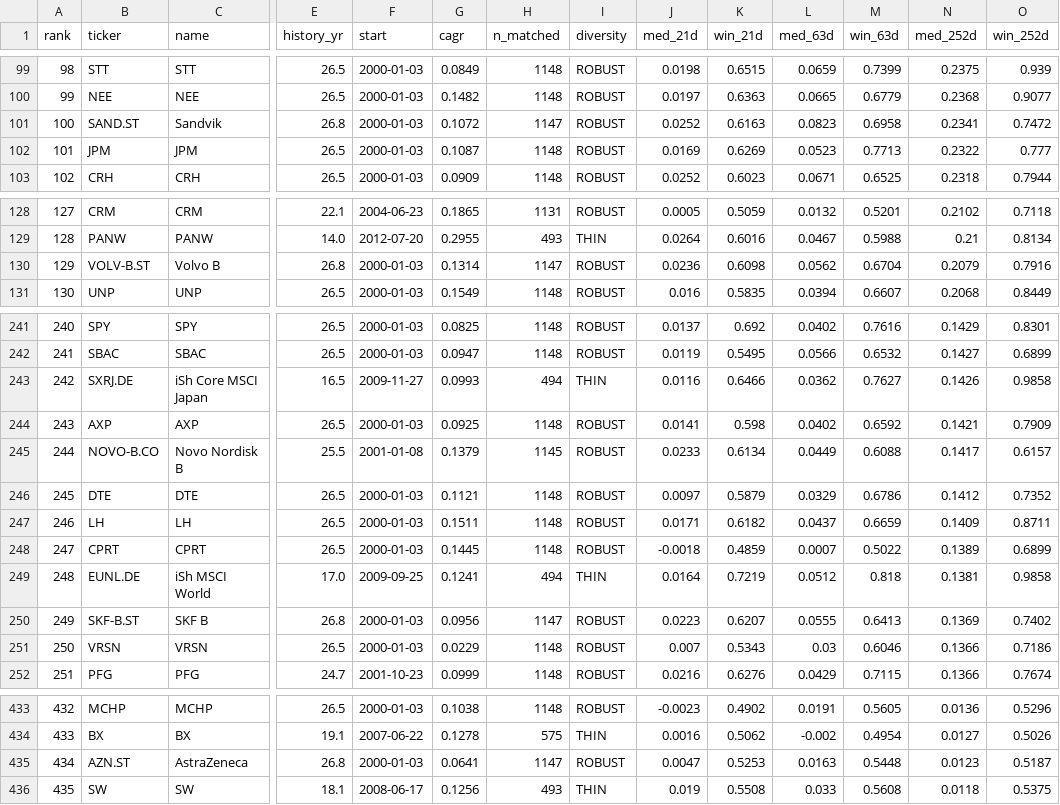
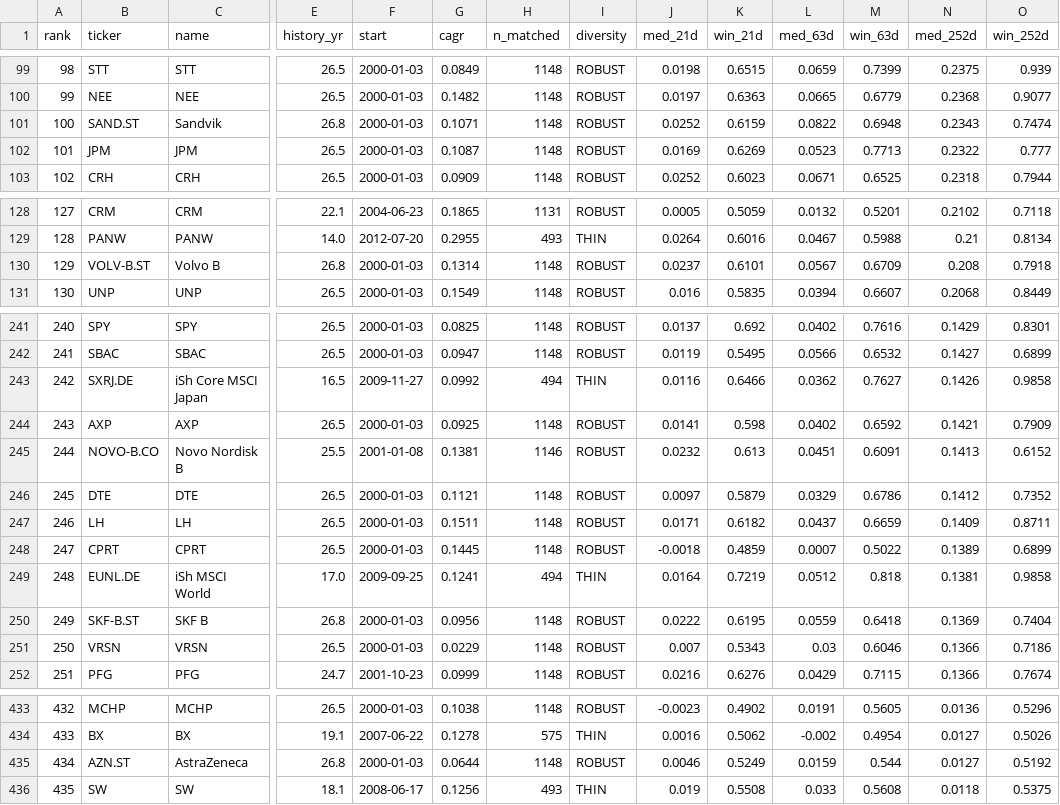
Before and after one commit to LukasGLars/asset_universe, a CSV file: universe_screen_results.csv, drawn as a sheet; only a part is shown, gaps mark what is left out; the diff covers the shown part only; the diff names each change by its address in the sheet, - before the commit and + after, or states it on an @@ line.

```diff
--- a/universe_screen_results.csv
+++ b/universe_screen_results.csv
@@ column A (rank) renumbered between rows 52 and 404 @@
-G101 (cagr): 0.1072
+G101 (cagr): 0.1071
-H101 (n_matched): 1147
+H101 (n_matched): 1148
-K101 (win_21d): 0.6163
+K101 (win_21d): 0.6159
-L101 (med_63d): 0.0823
+L101 (med_63d): 0.0822
-M101 (win_63d): 0.6958
+M101 (win_63d): 0.6948
-N101 (med_252d): 0.2341
+N101 (med_252d): 0.2343
-O101 (win_252d): 0.7472
+O101 (win_252d): 0.7474
-H130 (n_matched): 1147
+H130 (n_matched): 1148
-J130 (med_21d): 0.0236
+J130 (med_21d): 0.0237
-K130 (win_21d): 0.6098
+K130 (win_21d): 0.6101
-L130 (med_63d): 0.0562
+L130 (med_63d): 0.0567
-M130 (win_63d): 0.6704
+M130 (win_63d): 0.6709
-N130 (med_252d): 0.2079
+N130 (med_252d): 0.208
-O130 (win_252d): 0.7916
+O130 (win_252d): 0.7918
-G243 (cagr): 0.0993
+G243 (cagr): 0.0992
-G245 (cagr): 0.1379
+G245 (cagr): 0.1381
-H245 (n_matched): 1145
+H245 (n_matched): 1146
-J245 (med_21d): 0.0233
+J245 (med_21d): 0.0232
-K245 (win_21d): 0.6134
+K245 (win_21d): 0.613
-L245 (med_63d): 0.0449
+L245 (med_63d): 0.0451
-M245 (win_63d): 0.6088
+M245 (win_63d): 0.6091
-N245 (med_252d): 0.1417
+N245 (med_252d): 0.1413
-O245 (win_252d): 0.6157
+O245 (win_252d): 0.6152
-H250 (n_matched): 1147
+H250 (n_matched): 1148
-J250 (med_21d): 0.0223
+J250 (med_21d): 0.0222
-K250 (win_21d): 0.6207
+K250 (win_21d): 0.6195
-L250 (med_63d): 0.0555
+L250 (med_63d): 0.0559
-M250 (win_63d): 0.6413
+M250 (win_63d): 0.6418
-O250 (win_252d): 0.7402
+O250 (win_252d): 0.7404
-G435 (cagr): 0.0641
+G435 (cagr): 0.0644
-H435 (n_matched): 1147
+H435 (n_matched): 1148
-J435 (med_21d): 0.0047
+J435 (med_21d): 0.0046
-K435 (win_21d): 0.5253
+K435 (win_21d): 0.5249
-L435 (med_63d): 0.0163
+L435 (med_63d): 0.0159
-M435 (win_63d): 0.5448
+M435 (win_63d): 0.544
-N435 (med_252d): 0.0123
+N435 (med_252d): 0.0127
-O435 (win_252d): 0.5187
+O435 (win_252d): 0.5192
```
Also changed, not shown: 3 added rows, 3 removed rows, 12 moved rows and 60 edited cells elsewhere in this file, 1 other file.
